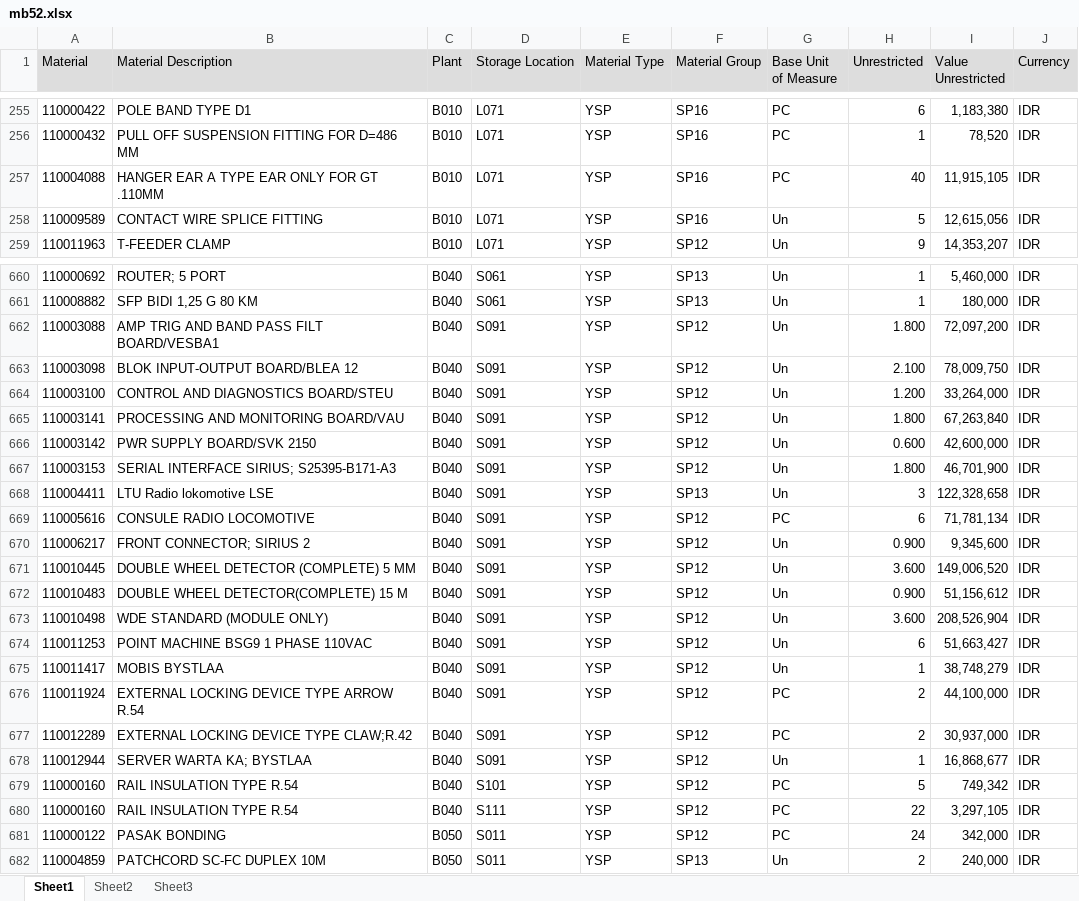
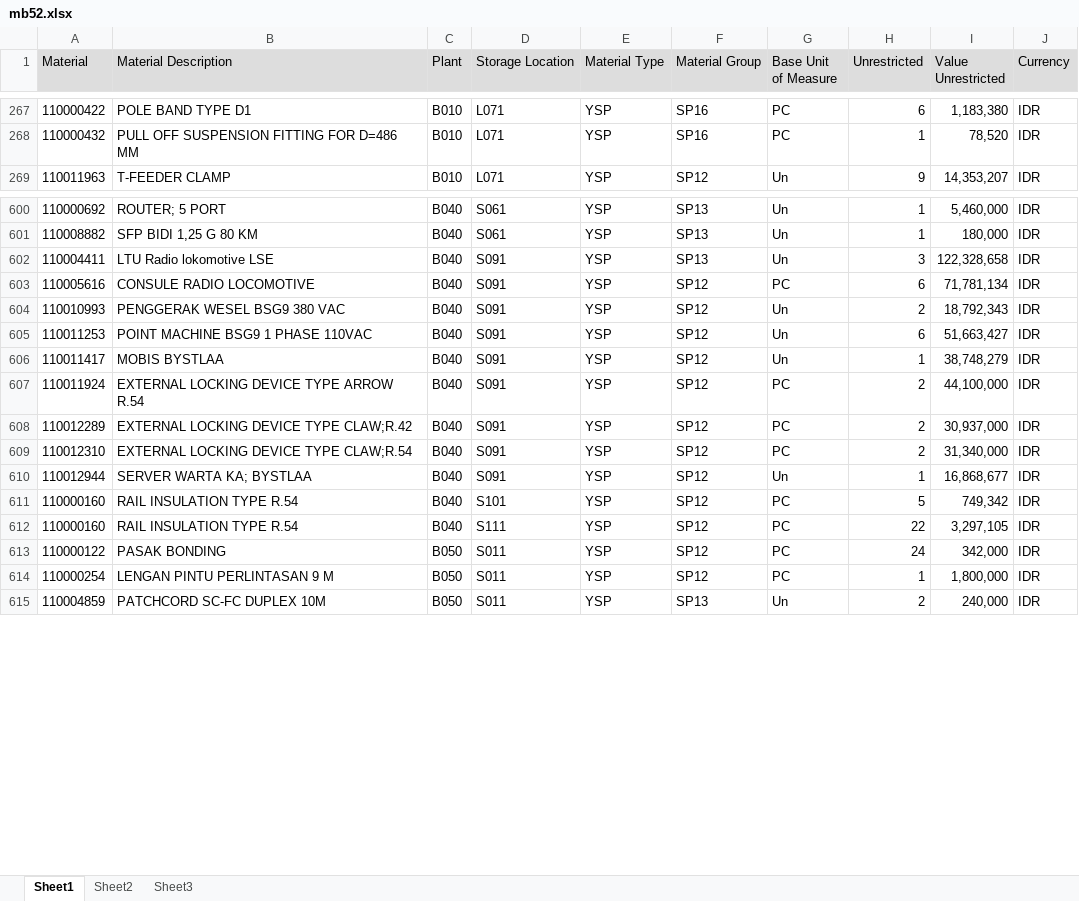
Before and after one commit to sanusizulfirmanlubis/mb52-data, an Excel workbook: data/mb52.xlsx, sheet Sheet1, drawn as a sheet; only a part is shown, gaps mark what is left out; values as stored, in another font and other column widths than the file's, no borders; removed rows and columns are numbered as before the commit, all else as after; the diff covers the shown part only; the diff names each change by its address in the sheet, - before the commit and + after, or states it on an @@ line.

```diff
--- a/data/mb52.xlsx (sheet Sheet1)
+++ b/data/mb52.xlsx (sheet Sheet1)
-row 257: 110004088 | HANGER EAR A TYPE EAR ONLY FOR GT .110MM | B010 | L071 | YSP | SP16 | PC | 40 | 11,915,105 | IDR
-row 258: 110009589 | CONTACT WIRE SPLICE FITTING | B010 | L071 | YSP | SP16 | Un | 5 | 12,615,056 | IDR
-row 662: 110003088 | AMP TRIG AND BAND PASS FILT BOARD/VESBA1 | B040 | S091 | YSP | SP12 | Un | 1.800 | 72,097,200 | IDR
-row 663: 110003098 | BLOK INPUT-OUTPUT BOARD/BLEA 12 | B040 | S091 | YSP | SP12 | Un | 2.100 | 78,009,750 | IDR
-row 664: 110003100 | CONTROL AND DIAGNOSTICS BOARD/STEU | B040 | S091 | YSP | SP12 | Un | 1.200 | 33,264,000 | IDR
-row 665: 110003141 | PROCESSING AND MONITORING BOARD/VAU | B040 | S091 | YSP | SP12 | Un | 1.800 | 67,263,840 | IDR
-row 666: 110003142 | PWR SUPPLY BOARD/SVK 2150 | B040 | S091 | YSP | SP12 | Un | 0.600 | 42,600,000 | IDR
-row 667: 110003153 | SERIAL INTERFACE SIRIUS; S25395-B171-A3 | B040 | S091 | YSP | SP12 | Un | 1.800 | 46,701,900 | IDR
-row 670: 110006217 | FRONT CONNECTOR; SIRIUS 2 | B040 | S091 | YSP | SP12 | Un | 0.900 | 9,345,600 | IDR
-row 671: 110010445 | DOUBLE WHEEL DETECTOR (COMPLETE) 5 MM | B040 | S091 | YSP | SP12 | Un | 3.600 | 149,006,520 | IDR
-row 672: 110010483 | DOUBLE WHEEL DETECTOR(COMPLETE) 15 M | B040 | S091 | YSP | SP12 | Un | 0.900 | 51,156,612 | IDR
-A604 (Material): 110010498
+A604 (Material): 110010993
-B604 (Material Description): WDE STANDARD (MODULE ONLY)
+B604 (Material Description): PENGGERAK WESEL BSG9 380 VAC
-H604 (Unrestricted): 3.600
+H604 (Unrestricted): 2
-I604 (Value Unrestricted): 208,526,904
+I604 (Value Unrestricted): 18,792,343
+row 609: 110012310 | EXTERNAL LOCKING DEVICE TYPE CLAW;R.54 | B040 | S091 | YSP | SP12 | PC | 2 | 31,340,000 | IDR
+row 614: 110000254 | LENGAN PINTU PERLINTASAN 9 M | B050 | S011 | YSP | SP12 | PC | 1 | 1,800,000 | IDR
```
Also changed, not shown: 46 added rows, 100 removed rows and 219 edited cells elsewhere in this sheet.
